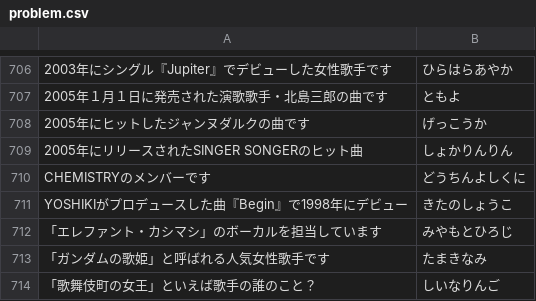
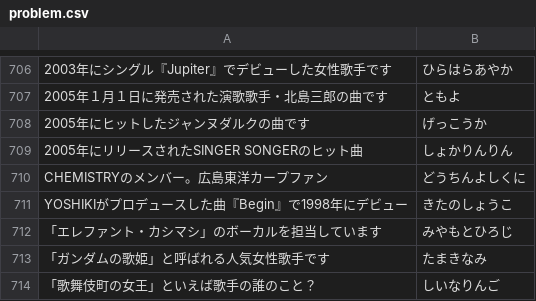
Before and after one commit to kota/chat_q, a CSV file: problem.csv, drawn as a sheet; only a part is shown, gaps mark what is left out; the diff names each change by its address in the sheet, - before the commit and + after, or states it on an @@ line.

Commit message:
Fix quiz because the answer is not unique

```diff
--- a/problem.csv
+++ b/problem.csv
-A710: CHEMISTRYのメンバーです
+A710: CHEMISTRYのメンバー。広島東洋カープファン
```
